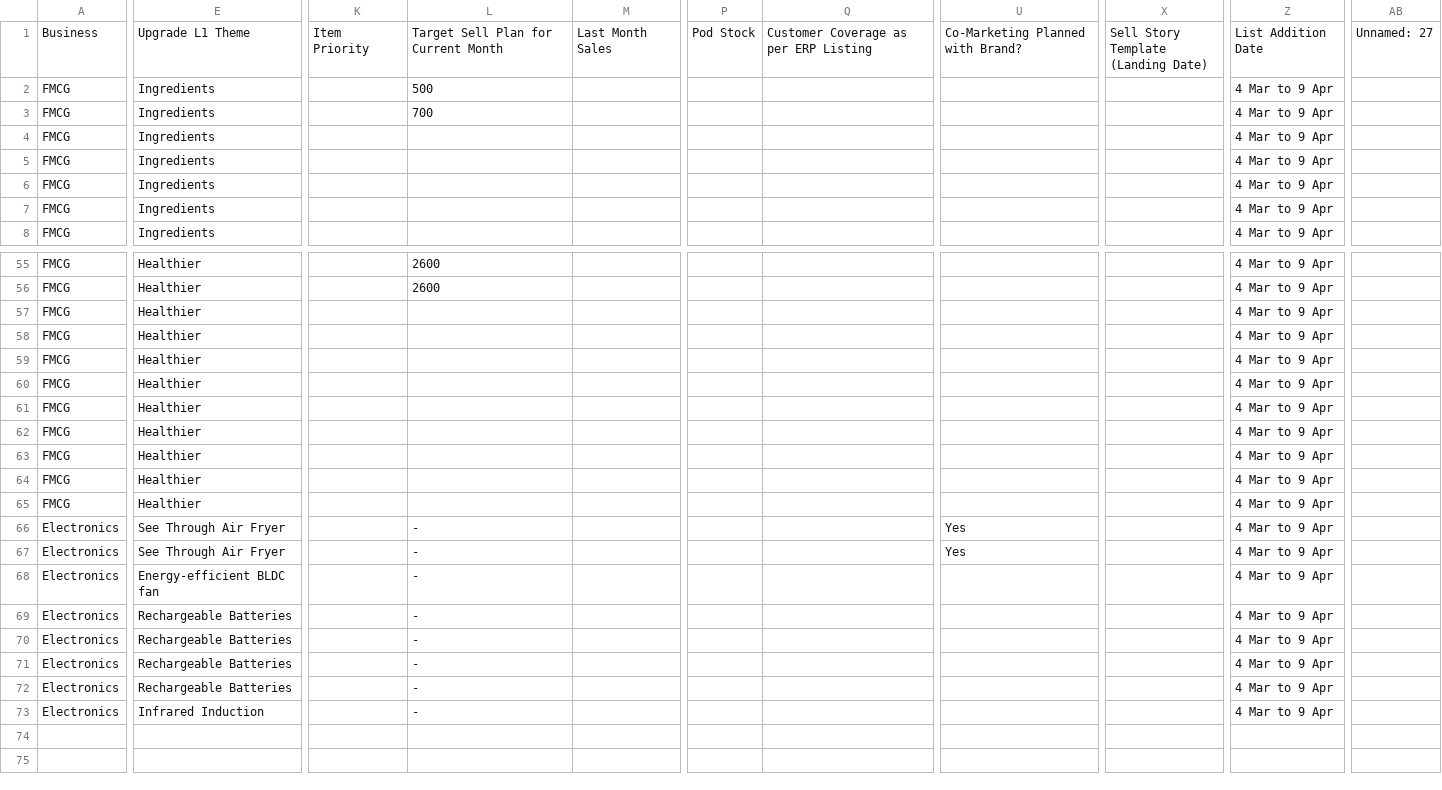
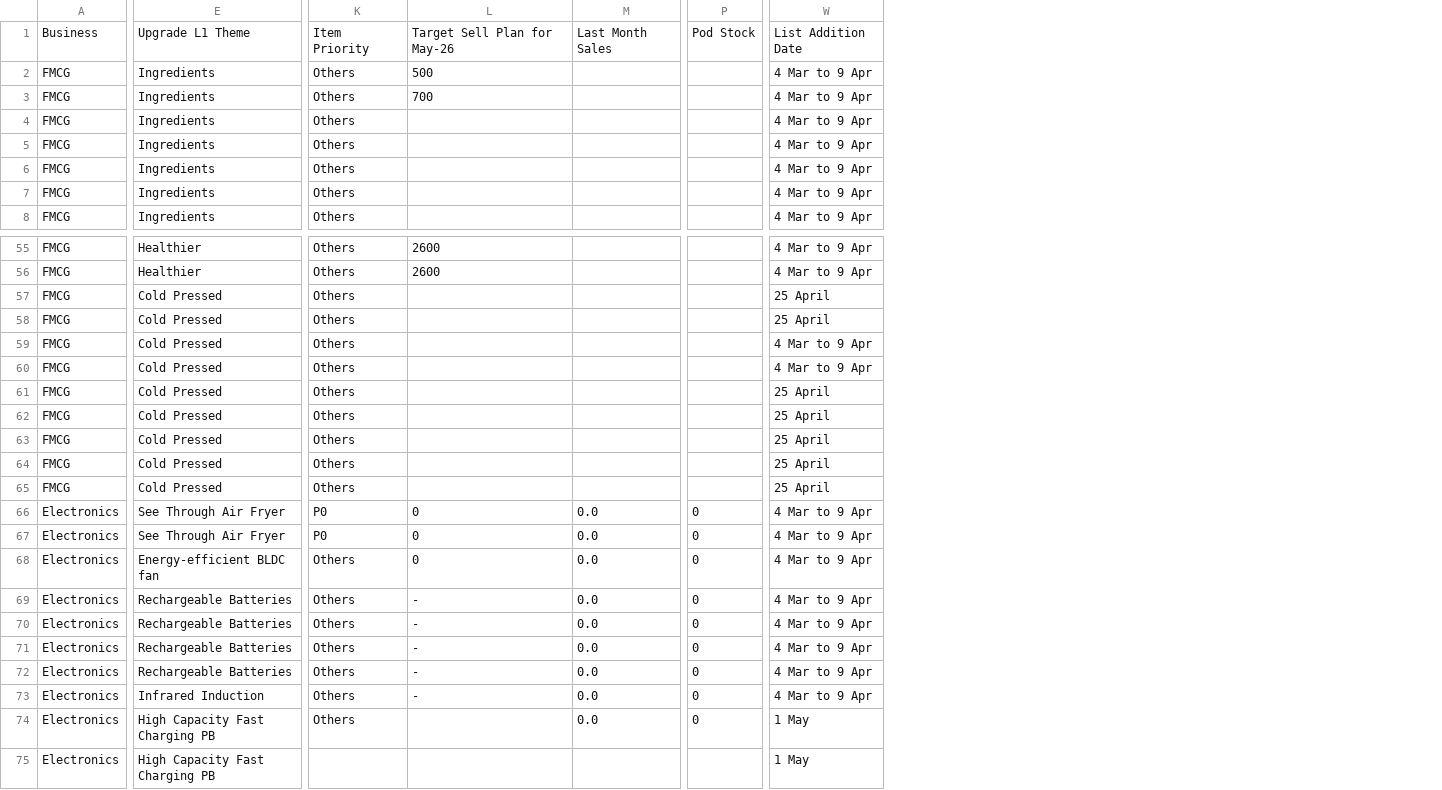
Before and after one commit to manishhiroo/catalog-dashboard, a CSV file: diff_assortment_npi_pending.csv, drawn as a sheet; only a part is shown, gaps mark what is left out; removed rows and columns are numbered as before the commit, all else as after; rows hold the shown columns only; ↵ is a line break in a cell; the diff covers the shown part only; the diff names each change by its address in the sheet, - before the commit and + after, or states it on an @@ line.

Commit message:
Re-sync FinalDAv4 (3848 rows / 2908 unique items); +139 / -63 vs prev; tracker now tolerant of missing ai_points

```diff
--- a/diff_assortment_npi_pending.csv
+++ b/diff_assortment_npi_pending.csv
-column K, row 1: Item Priority
+column K, rows 1-8: Item Priority | Others | Others | Others | Others | Others | Others | Others; rows 55-73: Others | Others | Others | Others | Others | Others | Others | Others | Others | Others | Others | P0 | P0 | Others | Others | Others | Others | Others | Others
-column M, row 1: Last Month Sales
+column M, row 1: Last Month Sales; rows 66-73: all 0.0
-column P, row 1: Pod Stock
-column Q, row 1: Customer Coverage as per ERP Listing
+column P, row 1: Pod Stock; rows 66-73: all 0
-column U, row 1: Co-Marketing Planned with Brand?; rows 66-67: Yes | Yes
-column X, row 1: Sell Story Template ↵ (Landing Date)
-column AB, row 1: Unnamed: 27
-L1: Target Sell Plan for Current Month
+L1: Target Sell Plan for May-26
-E57:E65: Healthier
+E57:E65: Cold Pressed
-W57:W58: 4 Mar to 9 Apr
+W57:W58: 25 April
-W61:W65: 4 Mar to 9 Apr
+W61:W65: 25 April
-L66:L68: -
+L66:L68: 0
+row 74: Electronics | High Capacity Fast Charging PB | Others |  | 0.0 | 0 | 1 May
+row 75: Electronics | High Capacity Fast Charging PB |  |  |  |  | 1 May
```
Also changed, not shown: 4 edited cells elsewhere in this file, 56 other files.
